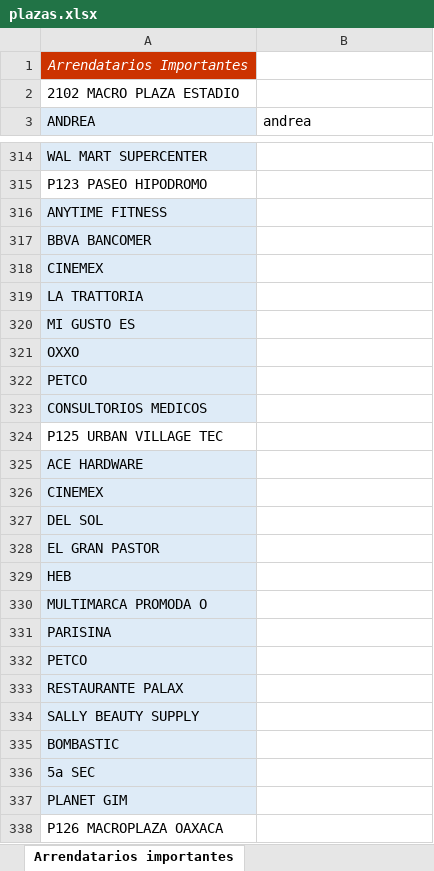
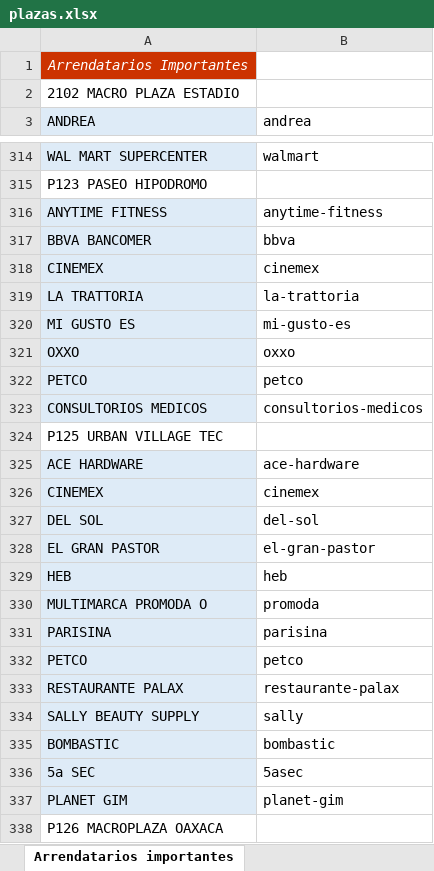
Before and after one commit to edcan-dev/planigrupo-edcan-dev, an Excel workbook: data/portafolio/plazas.xlsx, sheet Arrendatarios importantes, drawn as a sheet; only a part is shown, gaps mark what is left out; values as stored, in another font and other column widths than the file's, no borders; the diff covers the shown part only; the diff names each change by its address in the sheet, - before the commit and + after, or states it on an @@ line.

```diff
--- a/data/portafolio/plazas.xlsx (sheet Arrendatarios importantes)
+++ b/data/portafolio/plazas.xlsx (sheet Arrendatarios importantes)
-B314 (andrea): (empty)
+B314 (andrea): walmart
-B316 (andrea): (empty)
+B316 (andrea): anytime-fitness
-B317 (andrea): (empty)
+B317 (andrea): bbva
-B318 (andrea): (empty)
+B318 (andrea): cinemex
-B319 (andrea): (empty)
+B319 (andrea): la-trattoria
-B320 (andrea): (empty)
+B320 (andrea): mi-gusto-es
-B321 (andrea): (empty)
+B321 (andrea): oxxo
-B322 (andrea): (empty)
+B322 (andrea): petco
-B323 (andrea): (empty)
+B323 (andrea): consultorios-medicos
-B325 (andrea): (empty)
+B325 (andrea): ace-hardware
-B326 (andrea): (empty)
+B326 (andrea): cinemex
-B327 (andrea): (empty)
+B327 (andrea): del-sol
-B328 (andrea): (empty)
+B328 (andrea): el-gran-pastor
-B329 (andrea): (empty)
+B329 (andrea): heb
-B330 (andrea): (empty)
+B330 (andrea): promoda
-B331 (andrea): (empty)
+B331 (andrea): parisina
-B332 (andrea): (empty)
+B332 (andrea): petco
-B333 (andrea): (empty)
+B333 (andrea): restaurante-palax
-B334 (andrea): (empty)
+B334 (andrea): sally
-B335 (andrea): (empty)
+B335 (andrea): bombastic
-B336 (andrea): (empty)
+B336 (andrea): 5asec
-B337 (andrea): (empty)
+B337 (andrea): planet-gim
```
Also changed, not shown: 460 edited cells elsewhere in this sheet, sheet Subanclas detalle, sheet Concentrado, 7 other files.
